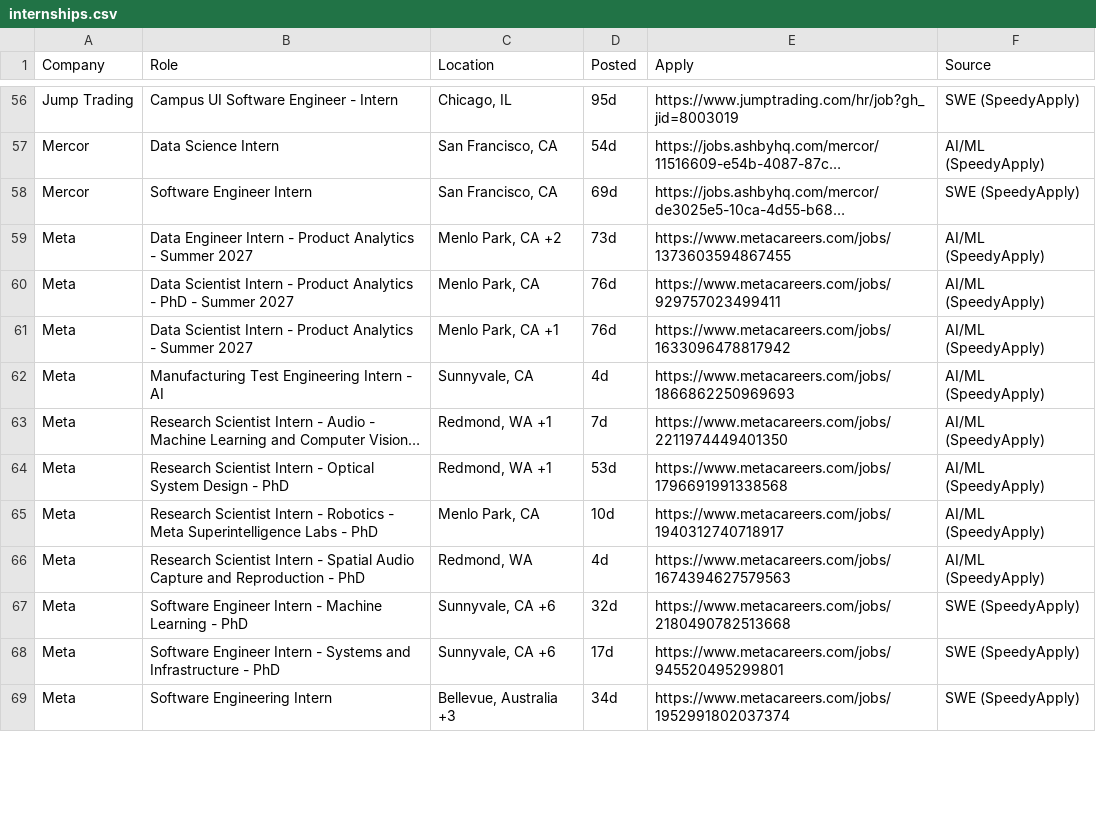
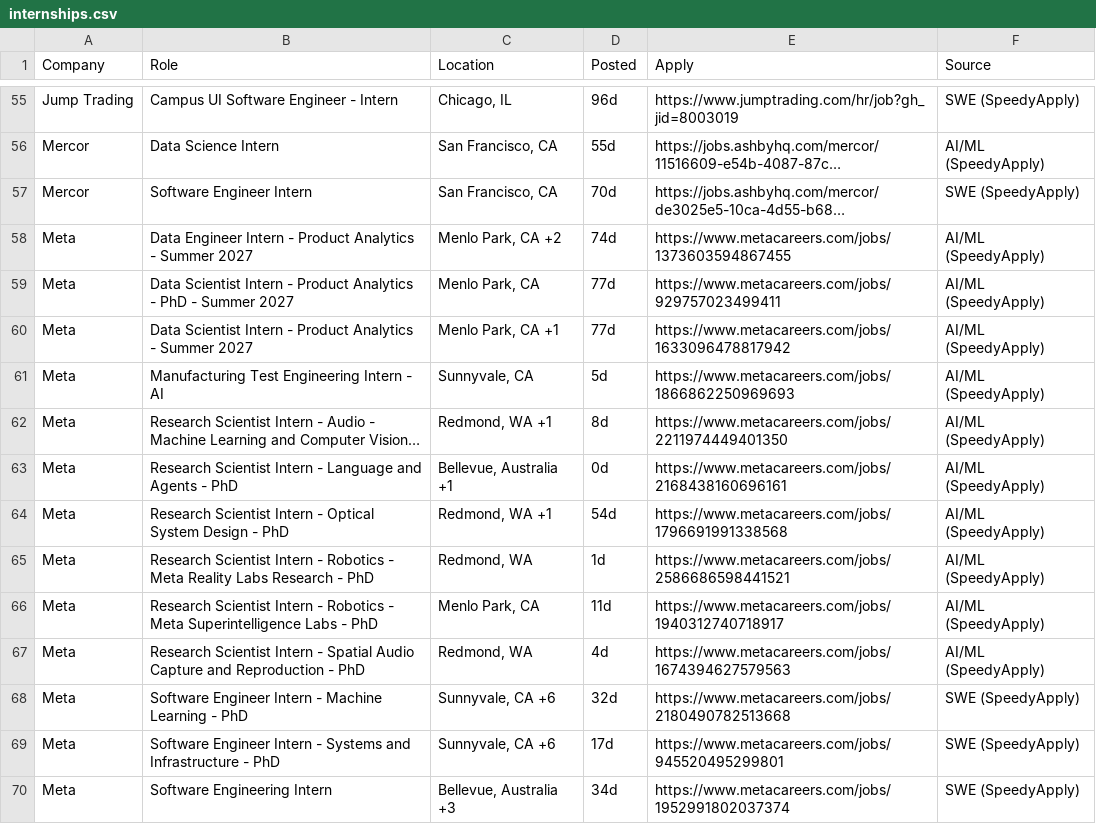
Before and after one commit to aryaanvig/internship-feed, a CSV file: output/internships.csv, drawn as a sheet; only a part is shown, gaps mark what is left out; long unchanged cells end in …; addresses are those after the commit; the diff covers the shown part only; the diff names each change by its address in the sheet, - before the commit and + after, or states it on an @@ line.

```diff
--- a/output/internships.csv
+++ b/output/internships.csv
-D55 (Posted): 95d
+D55 (Posted): 96d
-D56 (Posted): 54d
+D56 (Posted): 55d
-D57 (Posted): 69d
+D57 (Posted): 70d
-D58 (Posted): 73d
+D58 (Posted): 74d
-D59:D60 (Posted): 76d
+D59:D60 (Posted): 77d
-D61 (Posted): 4d
+D61 (Posted): 5d
-D62 (Posted): 7d
+D62 (Posted): 8d
+row 63: Meta | Research Scientist Intern - Language and Agents - PhD | Bellevue, Australia +1 | 0d | https://www.metacareers.com/jobs/2168438160696161 | AI/ML (SpeedyApply)
-D64 (Posted): 53d
+D64 (Posted): 54d
+row 65: Meta | Research Scientist Intern - Robotics - Meta Reality Labs Research - PhD | Redmond, WA | 1d | https://www.metacareers.com/jobs/2586686598441521 | AI/ML (SpeedyApply)
-D66 (Posted): 10d
+D66 (Posted): 11d
```
Also changed, not shown: 4 added rows, 2 removed rows and 95 edited cells elsewhere in this file, 1 other file.
